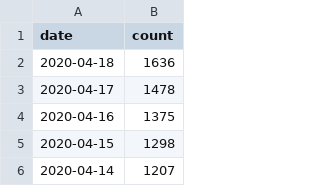
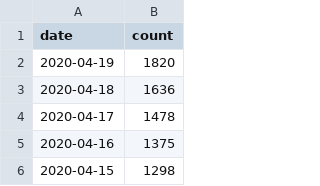
Before and after one commit to psabela/fairfaxcountycovid19, a TSV file: fairfaxcountycoronavirus.tsv, drawn as a sheet; only a part is shown; the shorter side is filled out with more unchanged rows; the diff names each change by its address in the sheet, - before the commit and + after, or states it on an @@ line.

Commit message:
updated data

```diff
--- a/fairfaxcountycoronavirus.tsv
+++ b/fairfaxcountycoronavirus.tsv
+row 2: 2020-04-19 | 1820
```
Also changed, not shown: 1 other file.
